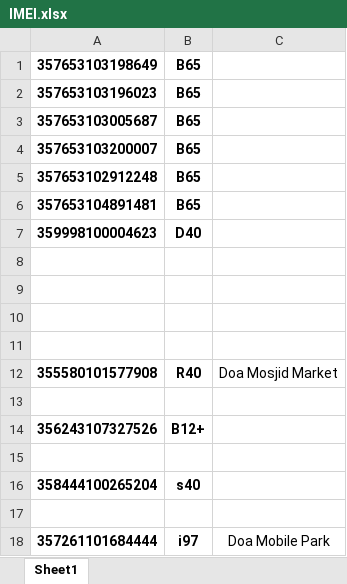
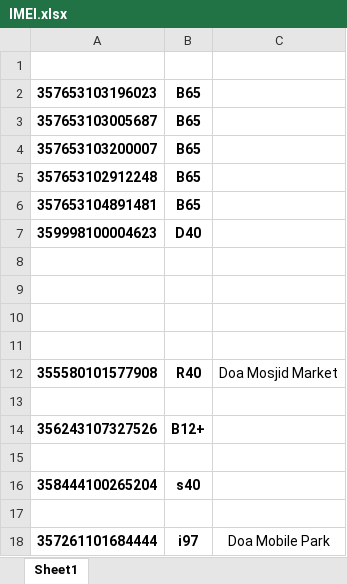
Before and after one commit to rahinul/Mugdho-Corporation, an Excel workbook: Others/IMEI.xlsx, sheet Sheet1, drawn as a sheet; values as stored, in another font and other column widths than the file's, no borders; the diff names each change by its address in the sheet, - before the commit and + after, or states it on an @@ line.

```diff
--- a/Others/IMEI.xlsx (sheet Sheet1)
+++ b/Others/IMEI.xlsx (sheet Sheet1)
-row 1: 357653103198649 | B65
+row 1: (empty)
```
Also changed, not shown: 34 other files.
